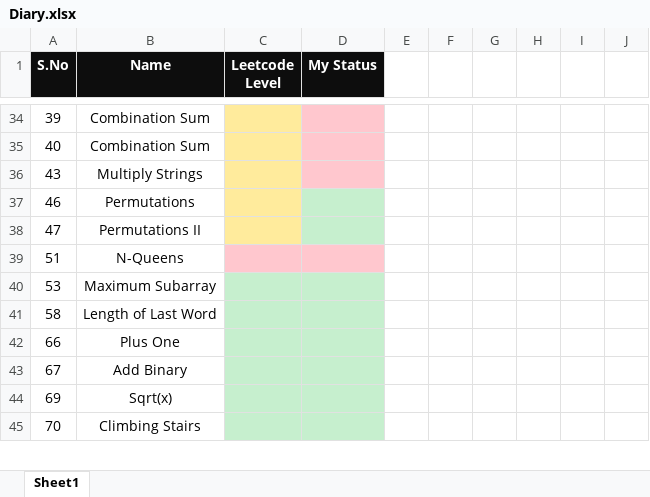
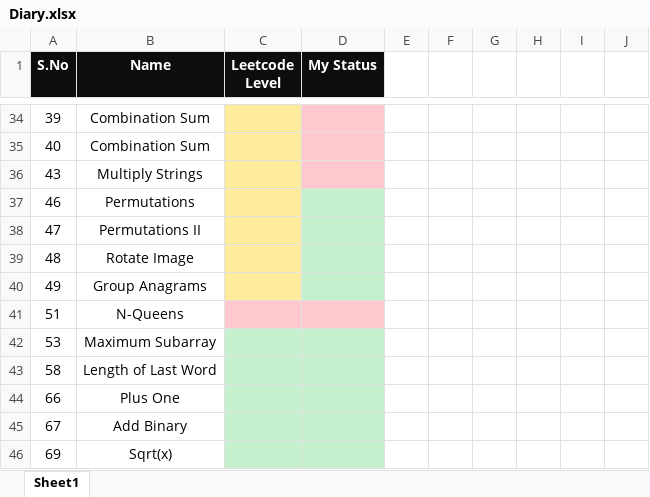
Before and after one commit to K-G-PRAJWAL/Leetcode, an Excel workbook: Diary.xlsx, sheet Sheet1, drawn as a sheet; only a part is shown, gaps mark what is left out; the shorter side is filled out with more unchanged rows; values as stored, in another font and other column widths than the file's, no borders; the diff names each change by its address in the sheet, - before the commit and + after, or states it on an @@ line.

```diff
--- a/Diary.xlsx (sheet Sheet1)
+++ b/Diary.xlsx (sheet Sheet1)
+row 39: 48 | Rotate Image
+row 40: 49 | Group Anagrams
```
Also changed, not shown: 2 other files.
